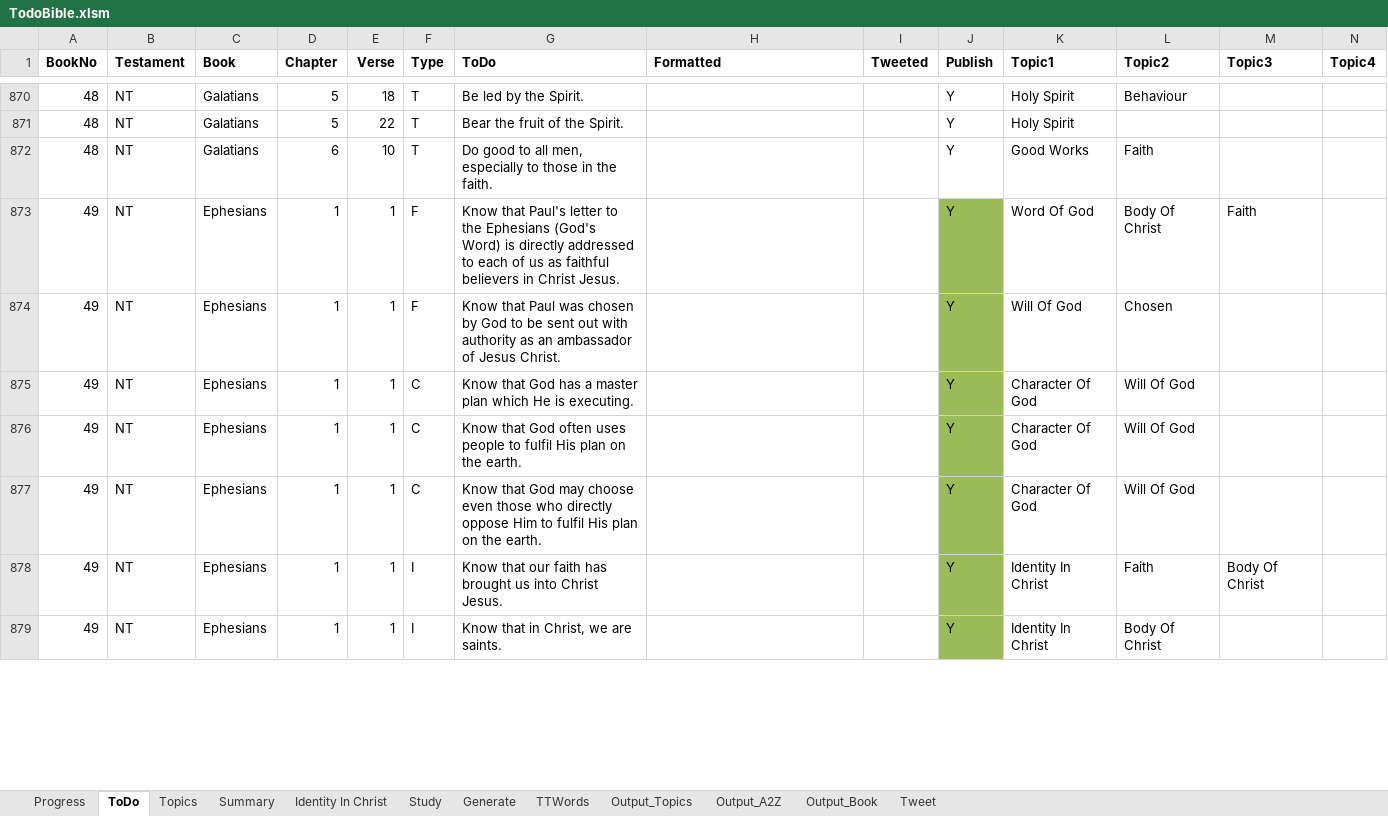
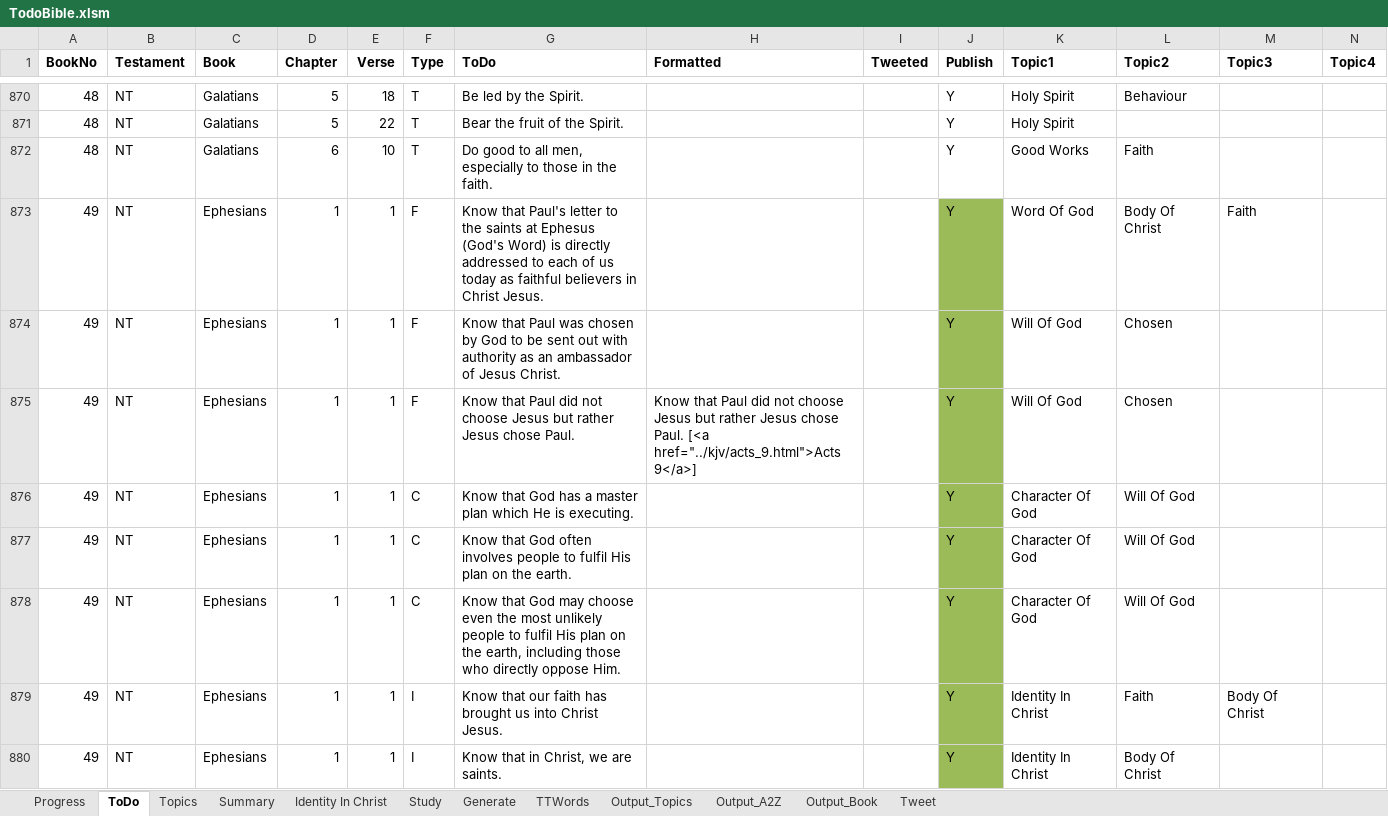
Before and after one commit to simptim1967/todobible, an Excel workbook: TodoBible.xlsm, sheet ToDo, drawn as a sheet; only a part is shown, gaps mark what is left out; values as stored, in another font and other column widths than the file's, no borders; addresses are those after the commit; rows hold the shown columns only; the diff covers the shown part only; the diff names each change by its address in the sheet, - before the commit and + after, or states it on an @@ line.

```diff
--- a/TodoBible.xlsm (sheet ToDo)
+++ b/TodoBible.xlsm (sheet ToDo)
-G873 (ToDo): …to the Ephesians (God's Word) is directly addressed to each of us as faithful…
+G873 (ToDo): …to the saints at Ephesus (God's Word) is directly addressed to each of us today as faithful…
+row 875: 49 | NT | Ephesians | 1 | 1 | F | Know that Paul did not choose Jesus but rather Jesus chose Paul. | Know that Paul did not choose Jesus but rather Jesus chose Paul. [<a href="../kjv/acts_9.html">Acts 9</a>] |  | Y | Will Of God | Chosen
-G877 (ToDo): …God often uses people to…
+G877 (ToDo): …God often involves people to…
-G878 (ToDo): …choose even those who directly oppose Him to fulfil His plan on the earth.
+G878 (ToDo): …choose even the most unlikely people to fulfil His plan on the earth, including those who directly oppose Him.
```
Also changed, not shown: 12 added rows, 2 removed rows, 1 moved row, 76 edited cells and cell formats elsewhere in this sheet, sheet Output_Topics, sheet Output_A2Z, sheet Output_Book, sheet TTWords, sheet Topics, sheet Generate, 24 other files.
